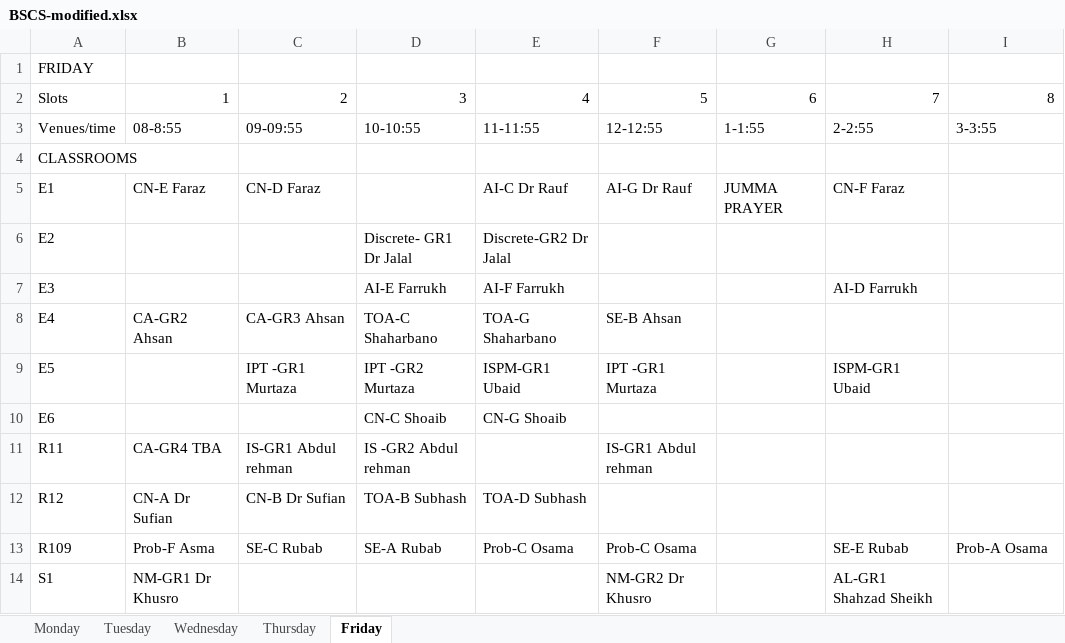
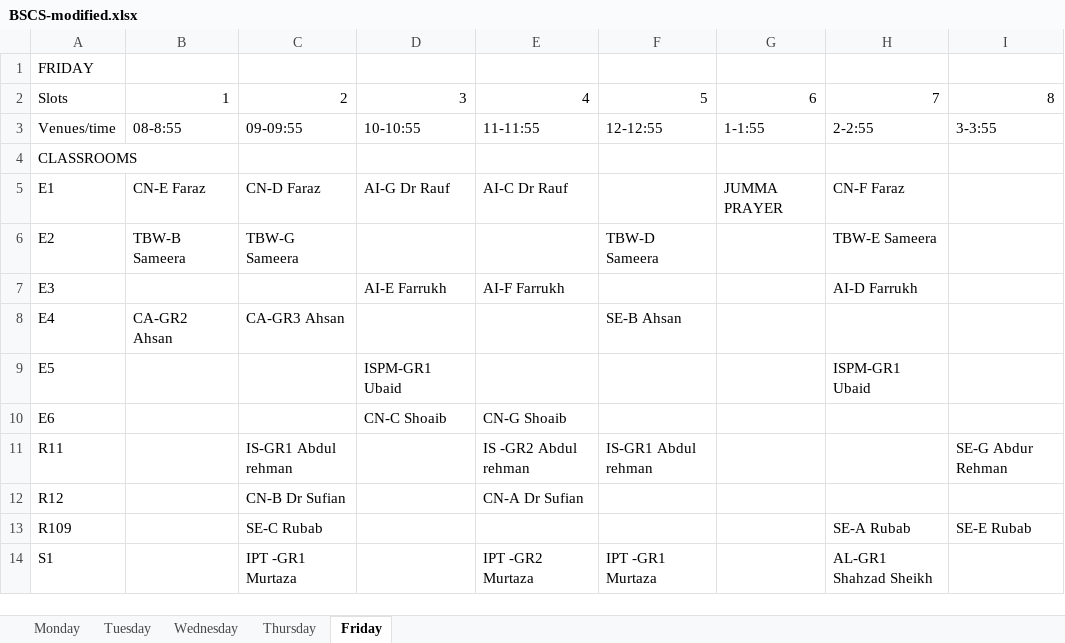
Before and after one commit to saadismail/timetable, an Excel workbook: include/BSCS-modified.xlsx, sheet Friday, drawn as a sheet; only a part is shown; values as stored, in another font and other column widths than the file's, no borders; the diff covers the shown part only; the diff names each change by its address in the sheet, - before the commit and + after, or states it on an @@ line.

```diff
--- a/include/BSCS-modified.xlsx (sheet Friday)
+++ b/include/BSCS-modified.xlsx (sheet Friday)
-D5: (empty)
+D5: AI-G Dr Rauf
-F5: AI-G Dr Rauf
+F5: (empty)
-B6: (empty)
+B6: TBW-B Sameera
-C6: (empty)
+C6: TBW-G Sameera
-D6: Discrete- GR1 Dr Jalal
+D6: (empty)
-E6: Discrete-GR2 Dr Jalal
+E6: (empty)
-F6: (empty)
+F6: TBW-D Sameera
-H6: (empty)
+H6: TBW-E Sameera
-D8: TOA-C Shaharbano
+D8: (empty)
-E8: TOA-G Shaharbano
+E8: (empty)
-C9: IPT -GR1 Murtaza
+C9: (empty)
-D9: IPT -GR2 Murtaza
+D9: ISPM-GR1 Ubaid
-E9: ISPM-GR1 Ubaid
+E9: (empty)
-F9: IPT -GR1 Murtaza
+F9: (empty)
-B11: CA-GR4 TBA
+B11: (empty)
-D11: IS -GR2 Abdul rehman
+D11: (empty)
-E11: (empty)
+E11: IS -GR2 Abdul rehman
-I11: (empty)
+I11: SE-G Abdur Rehman
-B12: CN-A Dr Sufian
+B12: (empty)
-D12: TOA-B Subhash
+D12: (empty)
-E12: TOA-D Subhash
+E12: CN-A Dr Sufian
-B13: Prob-F Asma
+B13: (empty)
-D13: SE-A Rubab
+D13: (empty)
-E13: Prob-C Osama
+E13: (empty)
-F13: Prob-C Osama
+F13: (empty)
-H13: SE-E Rubab
+H13: SE-A Rubab
-I13: Prob-A Osama
+I13: SE-E Rubab
-B14: NM-GR1 Dr Khusro
+B14: (empty)
-C14: (empty)
+C14: IPT -GR1 Murtaza
-E14: (empty)
+E14: IPT -GR2 Murtaza
-F14: NM-GR2 Dr Khusro
+F14: IPT -GR1 Murtaza
```
Also changed, not shown: 44 edited cells elsewhere in this sheet, sheet Monday, sheet Tuesday, sheet Wednesday, sheet Thursday, 2 other files.
